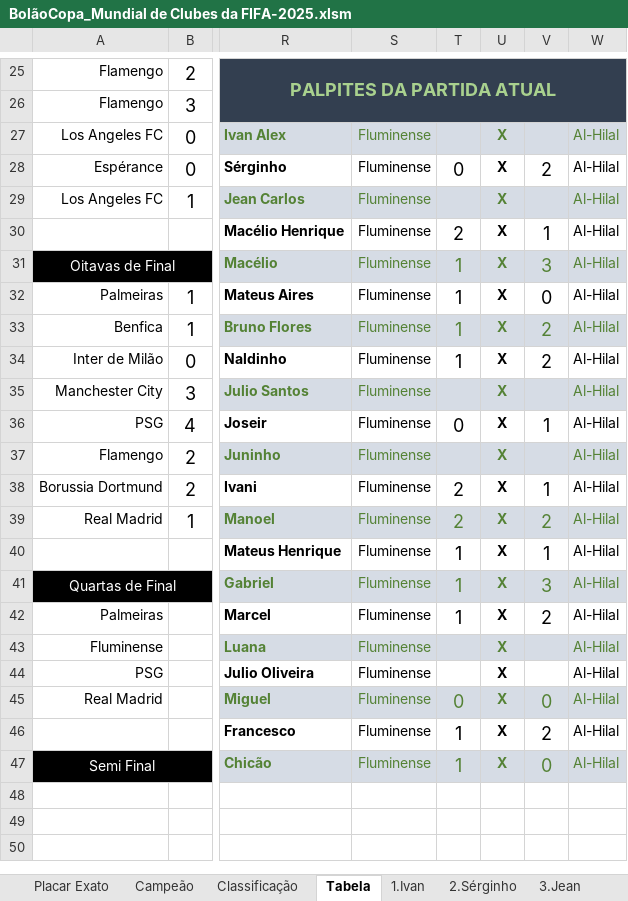
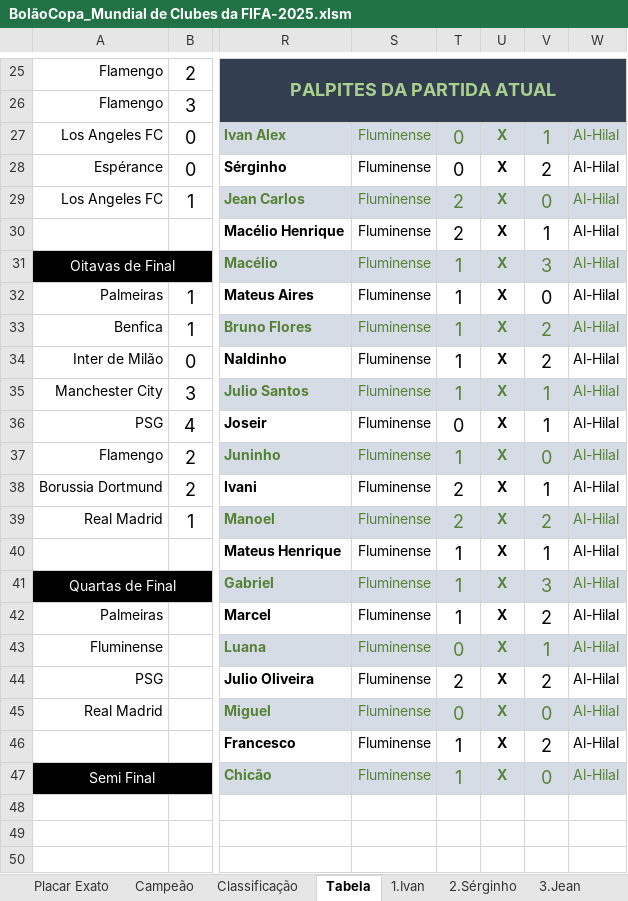
Before and after one commit to IvanIndaia/bolao, an Excel workbook: docs/BolãoCopa_Mundial de Clubes da FIFA-2025.xlsm, sheet Tabela, drawn as a sheet; only a part is shown, gaps mark what is left out; values as stored, in another font and other column widths than the file's, no borders; charts and pictures not drawn; the diff names each change by its address in the sheet, - before the commit and + after, or states it on an @@ line.

```diff
--- a/docs/BolãoCopa_Mundial de Clubes da FIFA-2025.xlsm (sheet Tabela)
+++ b/docs/BolãoCopa_Mundial de Clubes da FIFA-2025.xlsm (sheet Tabela)
-T27: (empty)
+T27: 0
-V27: (empty)
+V27: 1
-T29: (empty)
+T29: 2
-V29: (empty)
+V29: 0
-T35: (empty)
+T35: 1
-V35: (empty)
+V35: 1
-T37: (empty)
+T37: 1
-V37: (empty)
+V37: 0
-T43: (empty)
+T43: 0
-V43: (empty)
+V43: 1
-T44: (empty)
+T44: 2
-V44: (empty)
+V44: 2
```
Also changed, not shown: sheet 1.Ivan, sheet 11.Juninho, sheet 17.Luana, sheet 9.Julio Santos, sheet 3.Jean.
